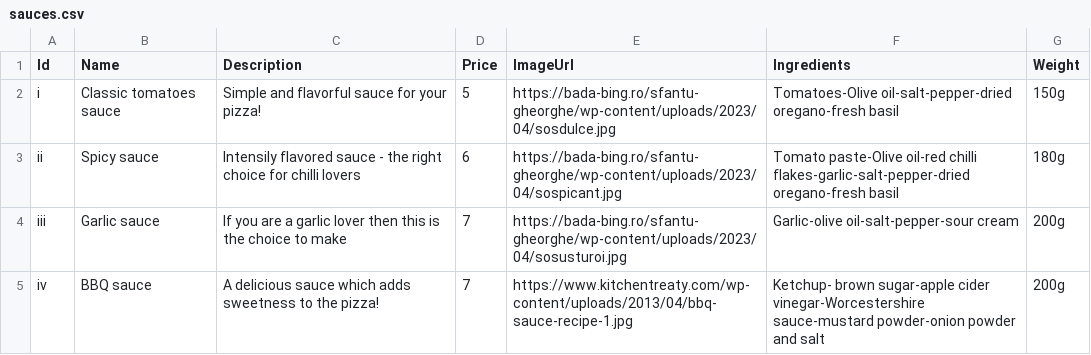
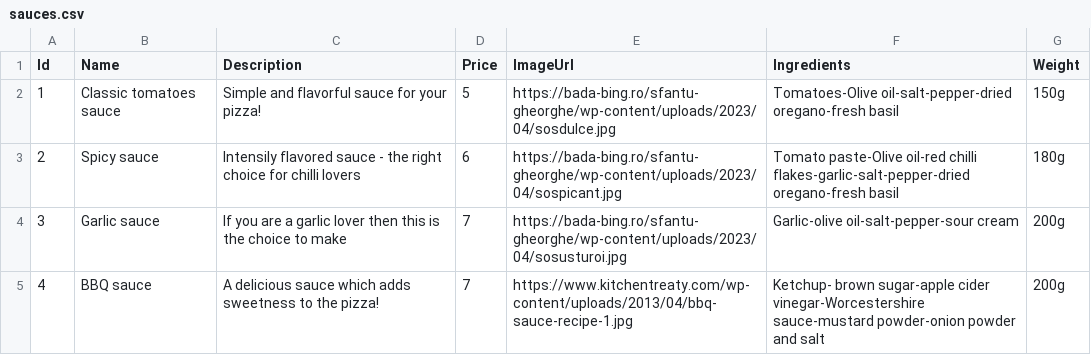
Before and after one commit to alinan20/MyPizza, a CSV file: sauces.csv, drawn as a sheet.

Commit message:
Changed Ids to numeric values, cleared cart
Changed Ids to have numeric values in all .csv files. Added CartId property and functionality to update the CartId for each product in cart, every time a new item is added to cart.
Added fucntion to clear cart after order is placed.

```diff
--- a/sauces.csv
+++ b/sauces.csv
@@ -1,5 +1,5 @@
 Id,Name,Description,Price,ImageUrl,Ingredients,Weight
-i,Classic tomatoes sauce,Simple and flavorful sauce for your pizza!,5,https://bada-bing.ro/sfantu-gheorghe/wp-content/uploads/2023/04/sosdulce.jpg,Tomatoes-Olive oil-salt-pepper-dried oregano-fresh basil,150g
-ii,Spicy sauce,Intensily flavored sauce - the right choice for chilli lovers,6,https://bada-bing.ro/sfantu-gheorghe/wp-content/uploads/2023/04/sospicant.jpg,Tomato paste-Olive oil-red chilli flakes-garlic-salt-pepper-dried oregano-fresh basil,180g
-iii,Garlic sauce,If you are a garlic lover then this is the choice to make,7,https://bada-bing.ro/sfantu-gheorghe/wp-content/uploads/2023/04/sosusturoi.jpg,Garlic-olive oil-salt-pepper-sour cream,200g
-iv,BBQ sauce,A delicious sauce which adds sweetness to the pizza!,7,https://www.kitchentreaty.com/wp-content/uploads/2013/04/bbq-sauce-recipe-1.jpg,Ketchup- brown sugar-apple cider vinegar-Worcestershire sauce-mustard powder-onion powder and salt,200g
+1,Classic tomatoes sauce,Simple and flavorful sauce for your pizza!,5,https://bada-bing.ro/sfantu-gheorghe/wp-content/uploads/2023/04/sosdulce.jpg,Tomatoes-Olive oil-salt-pepper-dried oregano-fresh basil,150g
+2,Spicy sauce,Intensily flavored sauce - the right choice for chilli lovers,6,https://bada-bing.ro/sfantu-gheorghe/wp-content/uploads/2023/04/sospicant.jpg,Tomato paste-Olive oil-red chilli flakes-garlic-salt-pepper-dried oregano-fresh basil,180g
+3,Garlic sauce,If you are a garlic lover then this is the choice to make,7,https://bada-bing.ro/sfantu-gheorghe/wp-content/uploads/2023/04/sosusturoi.jpg,Garlic-olive oil-salt-pepper-sour cream,200g
+4,BBQ sauce,A delicious sauce which adds sweetness to the pizza!,7,https://www.kitchentreaty.com/wp-content/uploads/2013/04/bbq-sauce-recipe-1.jpg,Ketchup- brown sugar-apple cider vinegar-Worcestershire sauce-mustard powder-onion powder and salt,200g
```
Also changed, not shown: drinks.csv, 11 other files.
